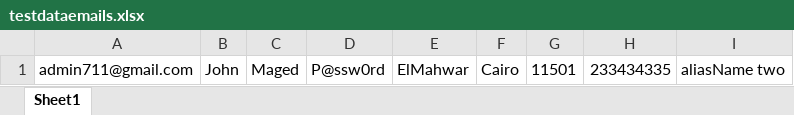
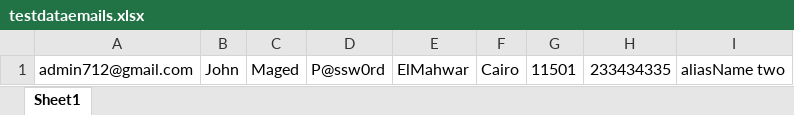
Before and after one commit to marionabil93/MyAutomationTask, an Excel workbook: testdataemails.xlsx, sheet Sheet1, drawn as a sheet; values as stored, in another font and other column widths than the file's, no borders; the diff names each change by its address in the sheet, - before the commit and + after, or states it on an @@ line.

```diff
--- a/testdataemails.xlsx (sheet Sheet1)
+++ b/testdataemails.xlsx (sheet Sheet1)
-A1: admin711@gmail.com
+A1: admin712@gmail.com
```
Also changed, not shown: 2 other files.
